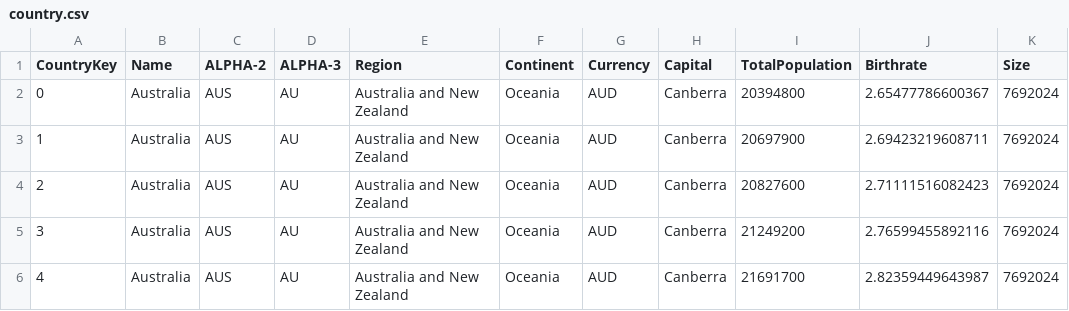
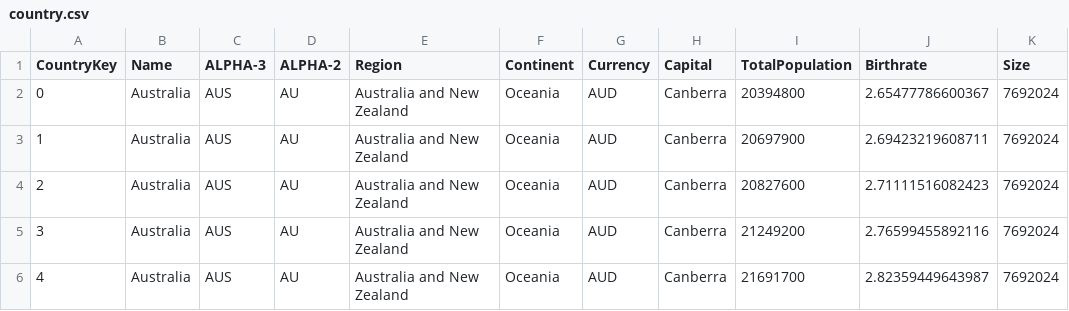
Before and after one commit to daviddsouza2000/data-science-winter2022, a CSV file: output/country.csv, drawn as a sheet; only a part is shown; the diff names each change by its address in the sheet, - before the commit and + after, or states it on an @@ line.

Commit message:
Finalized Country Data

```diff
--- a/output/country.csv
+++ b/output/country.csv
-C1: ALPHA-2
+C1: ALPHA-3
-D1: ALPHA-3
+D1: ALPHA-2
```
Also changed, not shown: 2 other files.
